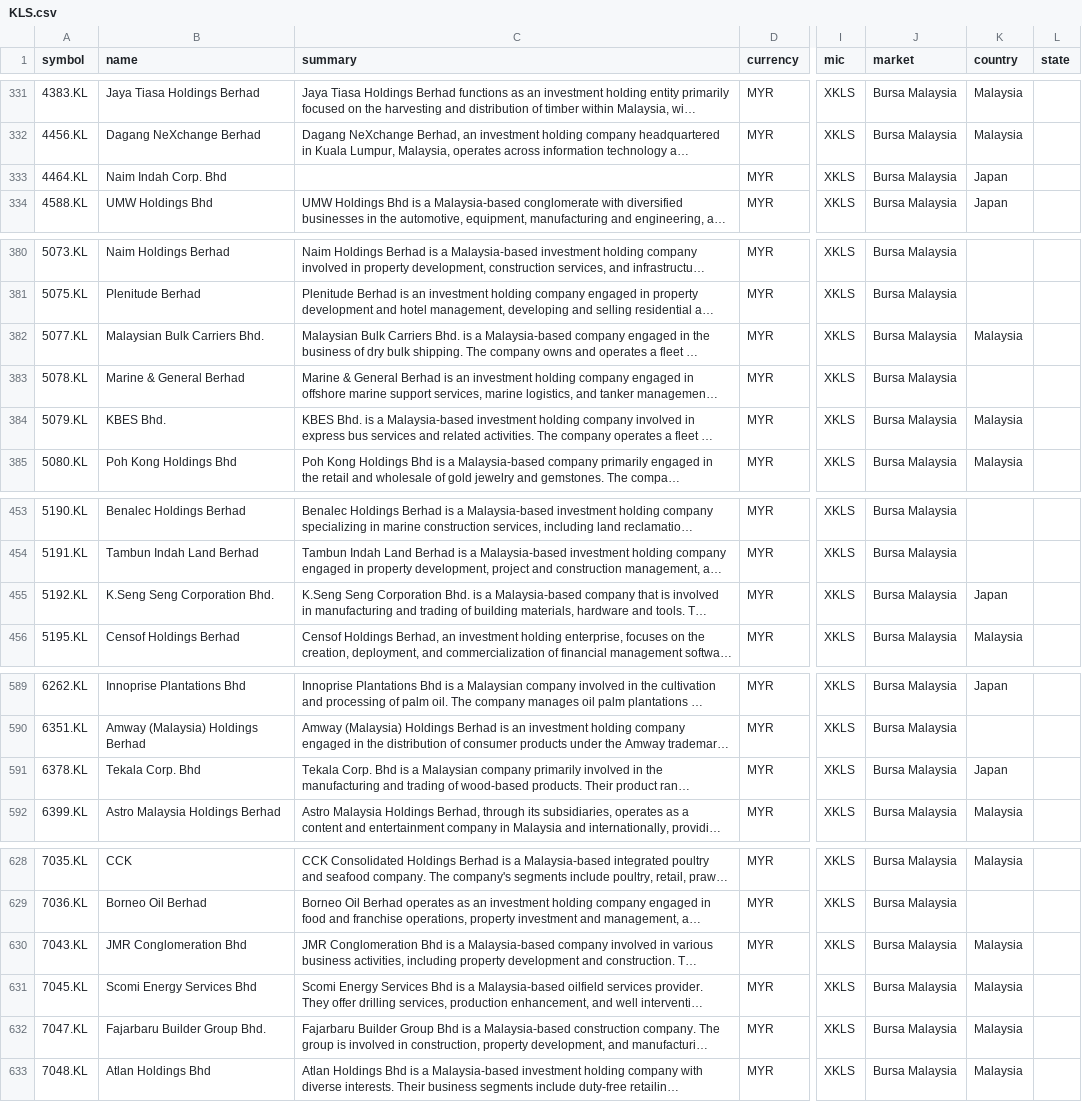
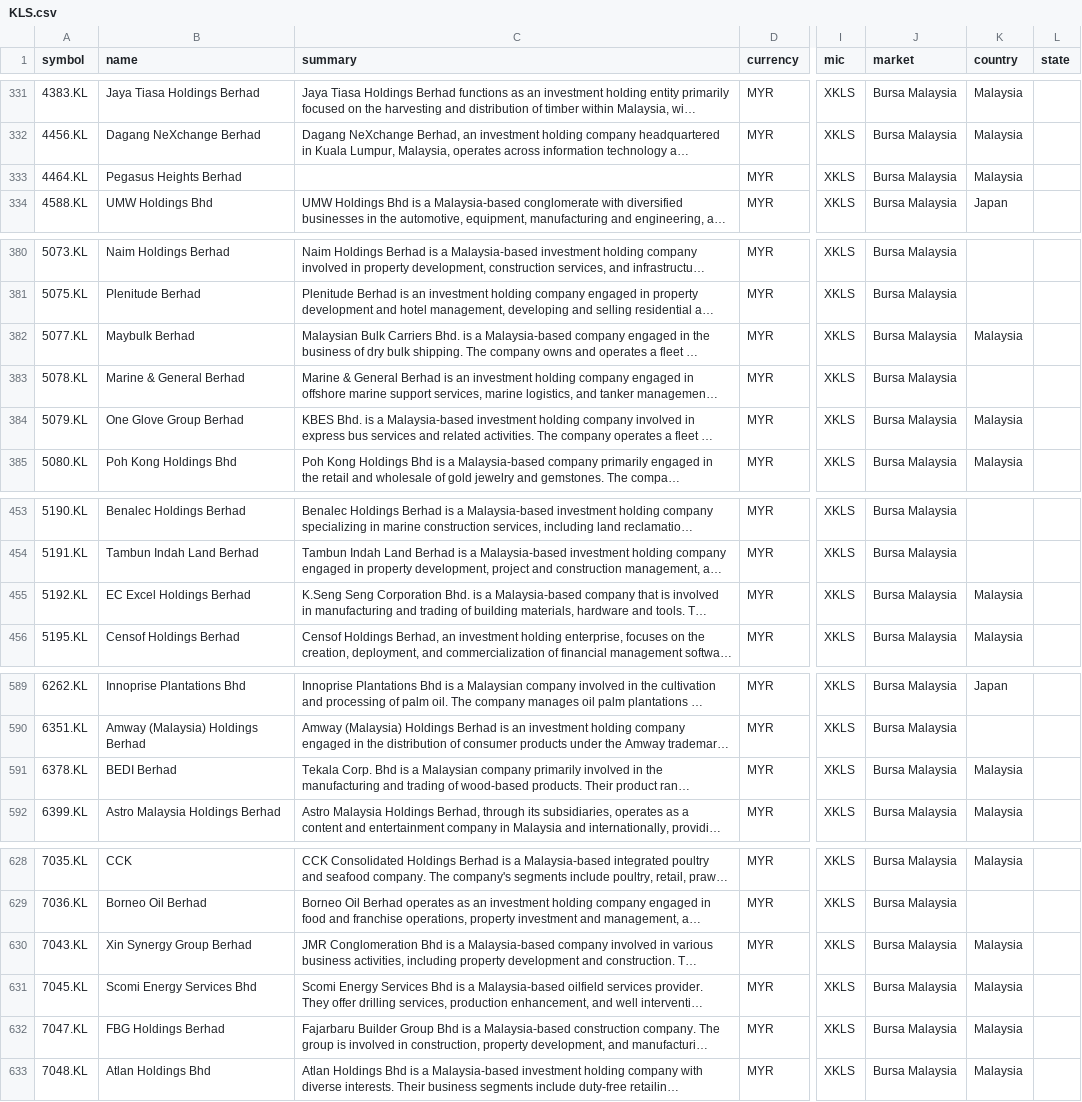
Before and after one commit to JerBouma/FinanceDatabase, a CSV file: database/equities/KLS.csv, drawn as a sheet; only a part is shown, gaps mark what is left out; long unchanged cells end in …; the diff covers the shown part only; the diff names each change by its address in the sheet, - before the commit and + after, or states it on an @@ line.

```diff
--- a/database/equities/KLS.csv
+++ b/database/equities/KLS.csv
-B333 (name): Naim Indah Corp. Bhd
+B333 (name): Pegasus Heights Berhad
-K333 (country): Japan
+K333 (country): Malaysia
-B382 (name): Malaysian Bulk Carriers Bhd.
+B382 (name): Maybulk Berhad
-B384 (name): KBES Bhd.
+B384 (name): One Glove Group Berhad
-B455 (name): K.Seng Seng Corporation Bhd.
+B455 (name): EC Excel Holdings Berhad
-K455 (country): Japan
+K455 (country): Malaysia
-B591 (name): Tekala Corp. Bhd
+B591 (name): BEDI Berhad
-K591 (country): Japan
+K591 (country): Malaysia
-B630 (name): JMR Conglomeration Bhd
+B630 (name): Xin Synergy Group Berhad
-B632 (name): Fajarbaru Builder Group Bhd.
+B632 (name): FBG Holdings Berhad
```
Also changed, not shown: 18 edited cells elsewhere in this file, database/equities/KSC.csv, database/equities/SES.csv, 3 other files.
